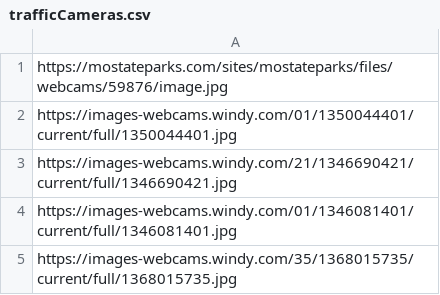
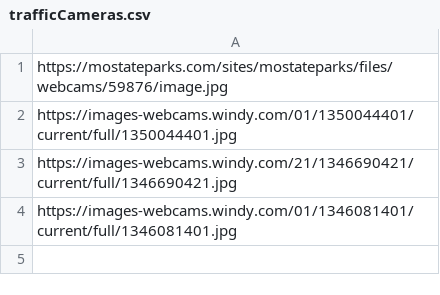
Before and after one commit to StateDocuments/Missouri, a CSV file: trafficCameras.csv, drawn as a sheet.

Commit message:
Update trafficCameras.csv

```diff
--- a/trafficCameras.csv
+++ b/trafficCameras.csv
@@ -4,2 +4 @@ https://images-webcams.windy.com/21/1346690421/current/full/1346690421.jpg
 https://images-webcams.windy.com/01/1346081401/current/full/1346081401.jpg
-https://images-webcams.windy.com/35/1368015735/current/full/1368015735.jpg
```
